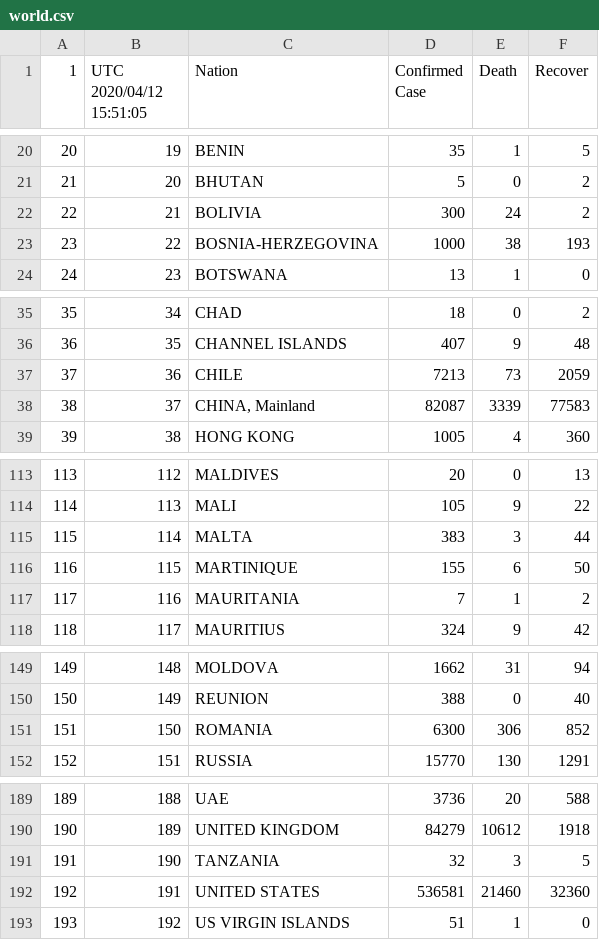
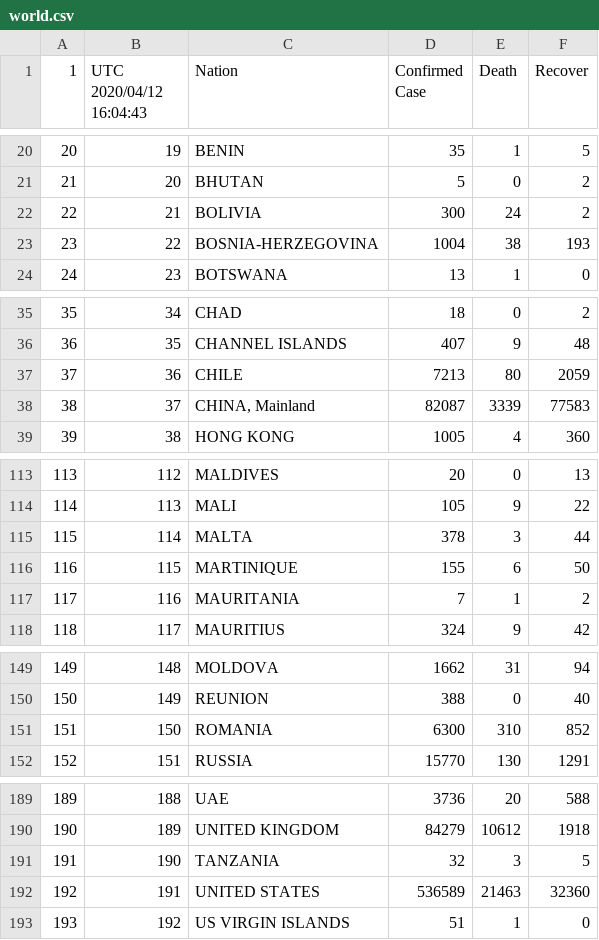
Before and after one commit to restrepo/COVID-19, a CSV file: explore/world.csv, drawn as a sheet; only a part is shown, gaps mark what is left out; the diff names each change by its address in the sheet, - before the commit and + after, or states it on an @@ line.

```diff
--- a/explore/world.csv
+++ b/explore/world.csv
-B1: UTC 2020/04/12 15:51:05
+B1: UTC 2020/04/12 16:04:43
-D23 (Confirmed Case): 1000
+D23 (Confirmed Case): 1004
-E37 (Death): 73
+E37 (Death): 80
-D115 (Confirmed Case): 383
+D115 (Confirmed Case): 378
-E151 (Death): 306
+E151 (Death): 310
-D192 (Confirmed Case): 536581
+D192 (Confirmed Case): 536589
-E192 (Death): 21460
+E192 (Death): 21463
```
Also changed, not shown: 2 other files.
